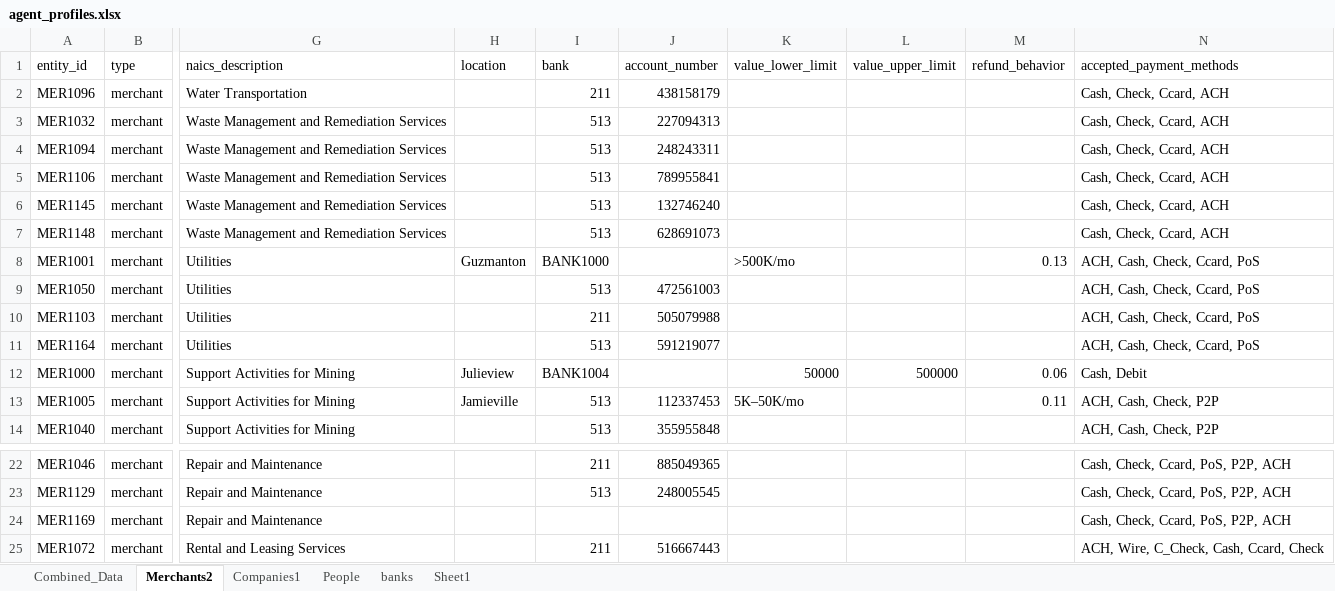
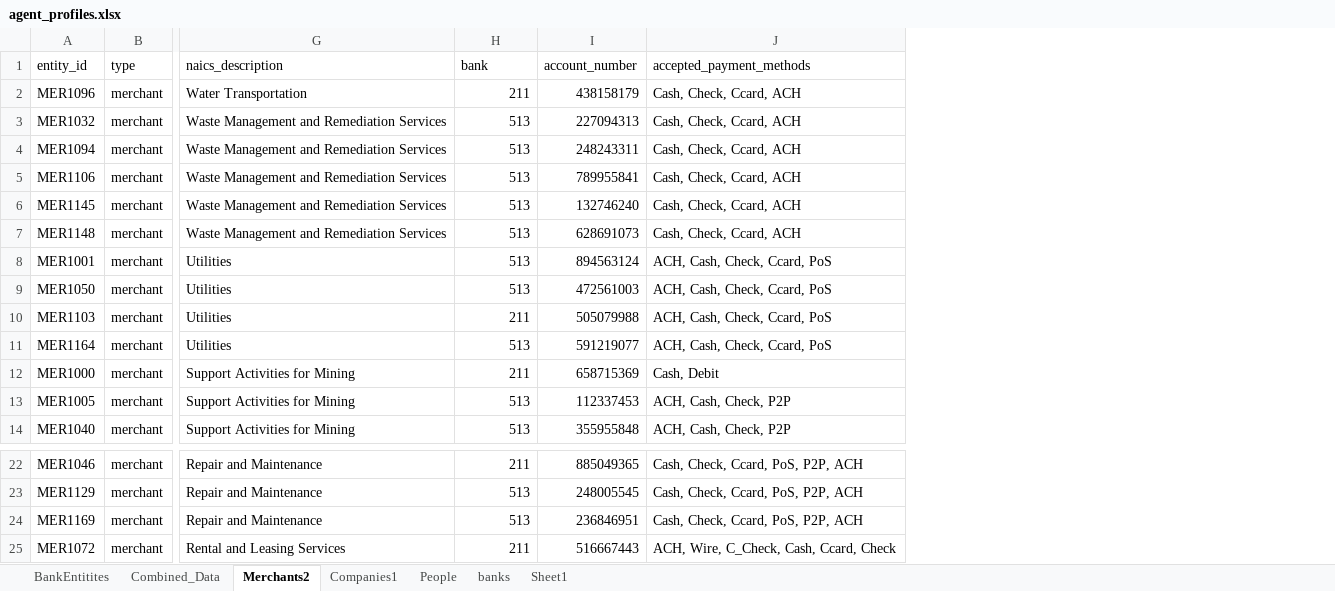
Before and after one commit to rslasater/Synthetic_Modeling, an Excel workbook: agents/agent_profiles.xlsx, sheet Merchants2, drawn as a sheet; only a part is shown, gaps mark what is left out; values as stored, in another font and other column widths than the file's, no borders; table styles not drawn; removed rows and columns are numbered as before the commit, all else as after; the diff names each change by its address in the sheet, - before the commit and + after, or states it on an @@ line.

```diff
--- a/agents/agent_profiles.xlsx (sheet Merchants2)
+++ b/agents/agent_profiles.xlsx (sheet Merchants2)
+sheet tab: BankEntitites
-column H (location), rows 8-13: Guzmanton |  |  |  | Julieview | Jamieville
-column K (value_lower_limit), rows 8-13: >500K/mo |  |  |  | 50000 | 5K–50K/mo
-column L (value_upper_limit), row 12: 500000
-column M (refund_behavior), rows 8-13: 0.13 |  |  |  | 0.06 | 0.11
-H8 (bank): BANK1000
+H8 (bank): 513
-I8 (account_number): (empty)
+I8 (account_number): 894563124
-H12 (bank): BANK1004
+H12 (bank): 211
-I12 (account_number): (empty)
+I12 (account_number): 658715369
-H24 (bank): (empty)
+H24 (bank): 513
-I24 (account_number): (empty)
+I24 (account_number): 236846951
```
Also changed, not shown: sheet Combined_Data, sheet Companies1, sheet banks, agents/agent_profiles_source.xlsx, data/aml_layering.xlsx, 2 other files.
